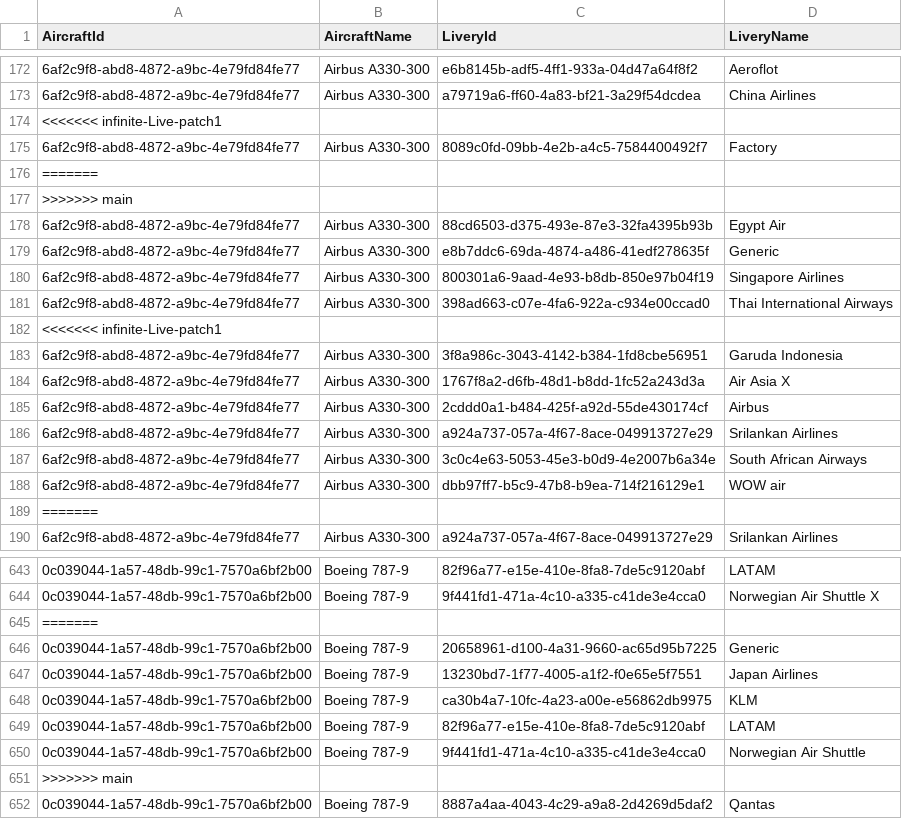
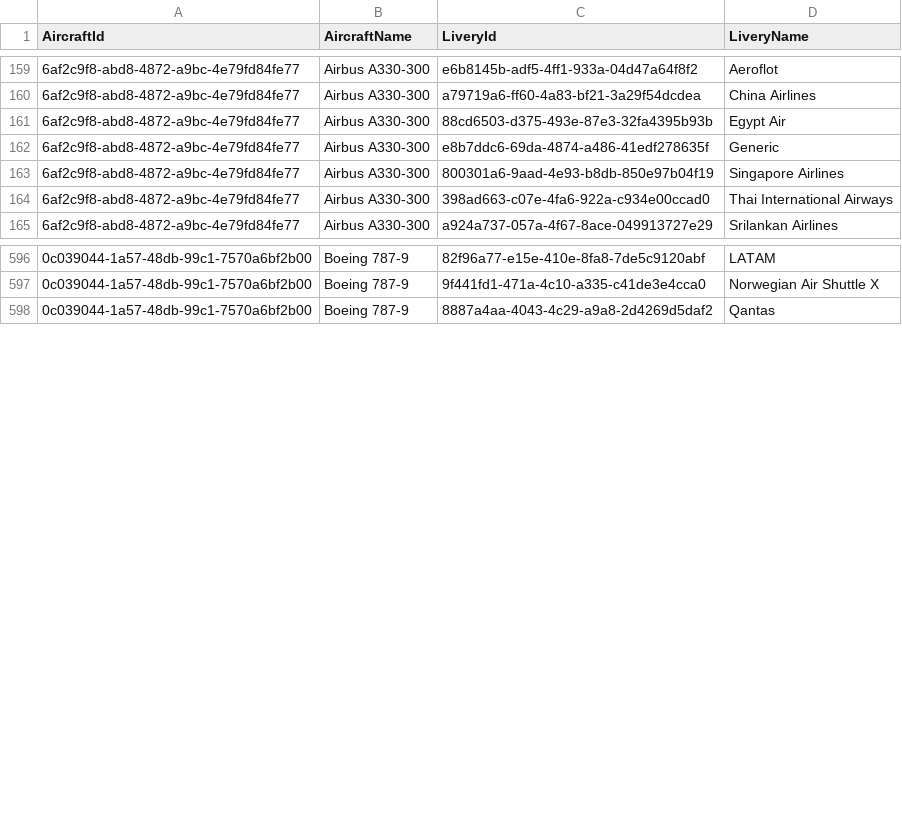
Before and after one commit to ilyafederovru1/Infinite_Live, a CSV file: 21.04.csv, drawn as a sheet; only a part is shown, gaps mark what is left out; the diff covers the shown part only; the diff names each change by its address in the sheet, - before the commit and + after, or states it on an @@ line.

Commit message:
Update 21.04.csv

```diff
--- a/21.04.csv
+++ b/21.04.csv
-row 174: <<<<<<< infinite-Live-patch1
-row 175: 6af2c9f8-abd8-4872-a9bc-4e79fd84fe77 | Airbus A330-300 | 8089c0fd-09bb-4e2b-a4c5-7584400492f7 | Factory
-row 176: =======
-row 177: >>>>>>> main
-row 182: <<<<<<< infinite-Live-patch1
-row 183: 6af2c9f8-abd8-4872-a9bc-4e79fd84fe77 | Airbus A330-300 | 3f8a986c-3043-4142-b384-1fd8cbe56951 | Garuda Indonesia
-row 184: 6af2c9f8-abd8-4872-a9bc-4e79fd84fe77 | Airbus A330-300 | 1767f8a2-d6fb-48d1-b8dd-1fc52a243d3a | Air Asia X
-row 185: 6af2c9f8-abd8-4872-a9bc-4e79fd84fe77 | Airbus A330-300 | 2cddd0a1-b484-425f-a92d-55de430174cf | Airbus
-row 186: 6af2c9f8-abd8-4872-a9bc-4e79fd84fe77 | Airbus A330-300 | a924a737-057a-4f67-8ace-049913727e29 | Srilankan Airlines
-row 187: 6af2c9f8-abd8-4872-a9bc-4e79fd84fe77 | Airbus A330-300 | 3c0c4e63-5053-45e3-b0d9-4e2007b6a34e | South African Airways
-row 188: 6af2c9f8-abd8-4872-a9bc-4e79fd84fe77 | Airbus A330-300 | dbb97ff7-b5c9-47b8-b9ea-714f216129e1 | WOW air
-row 189: =======
-row 645: =======
-row 646: 0c039044-1a57-48db-99c1-7570a6bf2b00 | Boeing 787-9 | 20658961-d100-4a31-9660-ac65d95b7225 | Generic
-row 647: 0c039044-1a57-48db-99c1-7570a6bf2b00 | Boeing 787-9 | 13230bd7-1f77-4005-a1f2-f0e65e5f7551 | Japan Airlines
-row 648: 0c039044-1a57-48db-99c1-7570a6bf2b00 | Boeing 787-9 | ca30b4a7-10fc-4a23-a00e-e56862db9975 | KLM
-row 649: 0c039044-1a57-48db-99c1-7570a6bf2b00 | Boeing 787-9 | 82f96a77-e15e-410e-8fa8-7de5c9120abf | LATAM
-row 650: 0c039044-1a57-48db-99c1-7570a6bf2b00 | Boeing 787-9 | 9f441fd1-471a-4c10-a335-c41de3e4cca0 | Norwegian Air Shuttle
-row 651: >>>>>>> main
```
Also changed, not shown: 50 removed rows elsewhere in this file.
